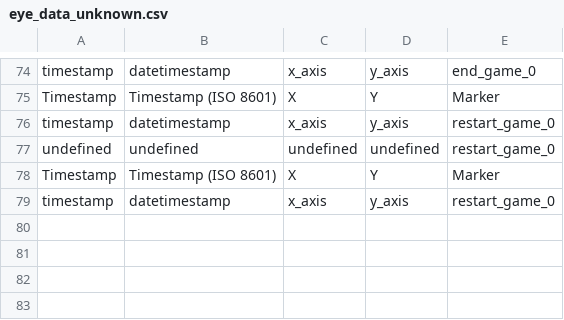
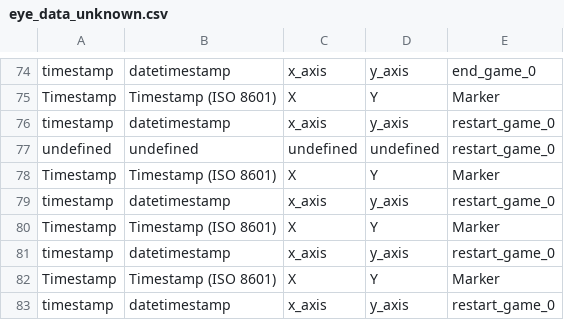
Before and after one commit to adityasha729/EV_Charging, a CSV file: eye_data_with_marker/eye_data_unknown.csv, drawn as a sheet; only a part is shown, gaps mark what is left out; the diff names each change by its address in the sheet, - before the commit and + after, or states it on an @@ line.

```diff
--- a/eye_data_with_marker/eye_data_unknown.csv
+++ b/eye_data_with_marker/eye_data_unknown.csv
+row 80: Timestamp | Timestamp (ISO 8601) | X | Y | Marker
+row 81: timestamp | datetimestamp | x_axis | y_axis | restart_game_0
+row 82: Timestamp | Timestamp (ISO 8601) | X | Y | Marker
+row 83: timestamp | datetimestamp | x_axis | y_axis | restart_game_0
```
Also changed, not shown: demographics.csv, interaction_data.csv, 7 other files.
